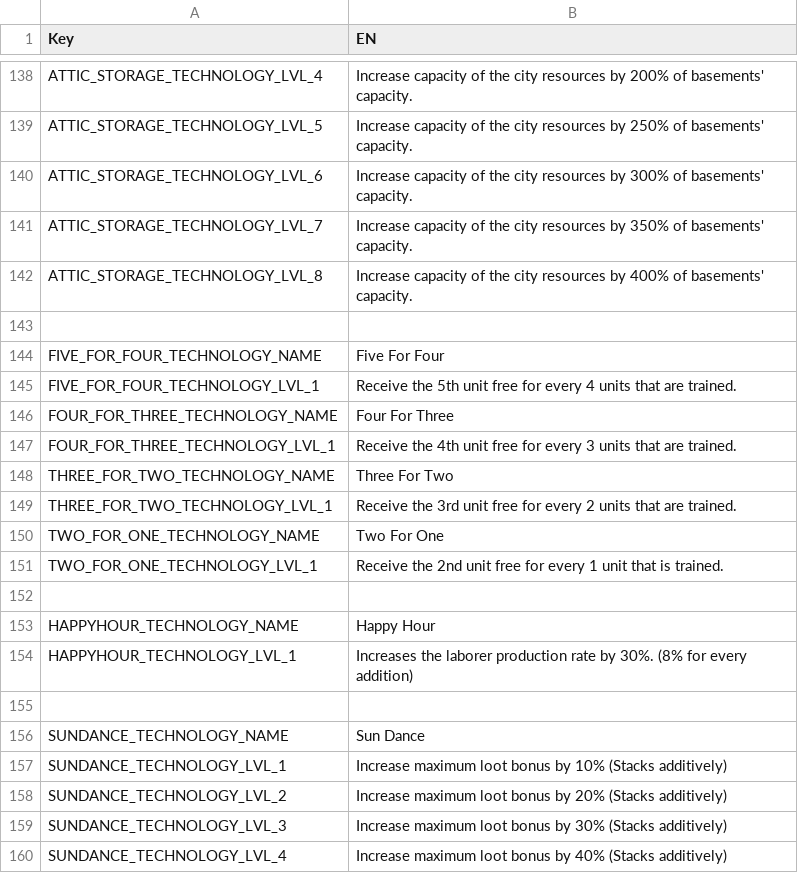
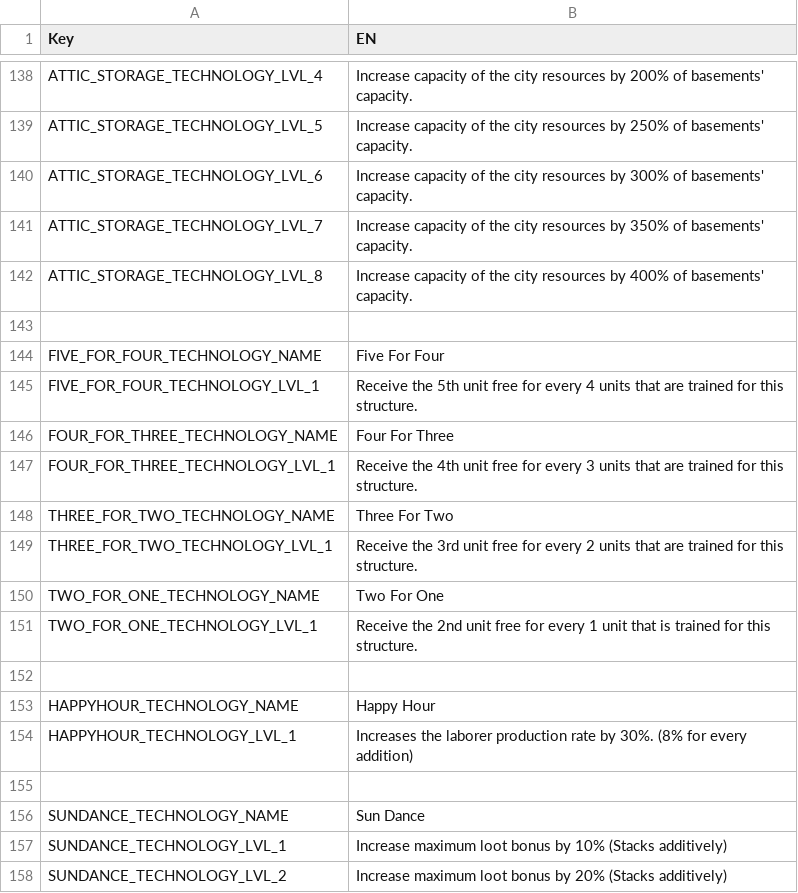
Before and after one commit to giulianob/tribalhero, a CSV file: conf/csv/lang.technologys.csv, drawn as a sheet; only a part is shown, gaps mark what is left out; the shorter side is filled out with more unchanged rows.

Commit message:
Five for four, two for one,etc.. should say that it only applies to that structure.

```diff
--- a/conf/csv/lang.technologys.csv
+++ b/conf/csv/lang.technologys.csv
@@ -144,9 +144,9 @@ ATTIC_STORAGE_TECHNOLOGY_LVL_8,Increase capacity of the city resources by 400% o
 FIVE_FOR_FOUR_TECHNOLOGY_NAME,Five For Four
-FIVE_FOR_FOUR_TECHNOLOGY_LVL_1,Receive the 5th unit free for every 4 units that are trained.
+FIVE_FOR_FOUR_TECHNOLOGY_LVL_1,Receive the 5th unit free for every 4 units that are trained for this structure.
 FOUR_FOR_THREE_TECHNOLOGY_NAME,Four For Three
-FOUR_FOR_THREE_TECHNOLOGY_LVL_1,Receive the 4th unit free for every 3 units that are trained.
+FOUR_FOR_THREE_TECHNOLOGY_LVL_1,Receive the 4th unit free for every 3 units that are trained for this structure.
 THREE_FOR_TWO_TECHNOLOGY_NAME,Three For Two
-THREE_FOR_TWO_TECHNOLOGY_LVL_1,Receive the 3rd unit free for every 2 units that are trained.
+THREE_FOR_TWO_TECHNOLOGY_LVL_1,Receive the 3rd unit free for every 2 units that are trained for this structure.
 TWO_FOR_ONE_TECHNOLOGY_NAME,Two For One
-TWO_FOR_ONE_TECHNOLOGY_LVL_1,Receive the 2nd unit free for every 1 unit that is trained.
+TWO_FOR_ONE_TECHNOLOGY_LVL_1,Receive the 2nd unit free for every 1 unit that is trained for this structure.
 ,
```
